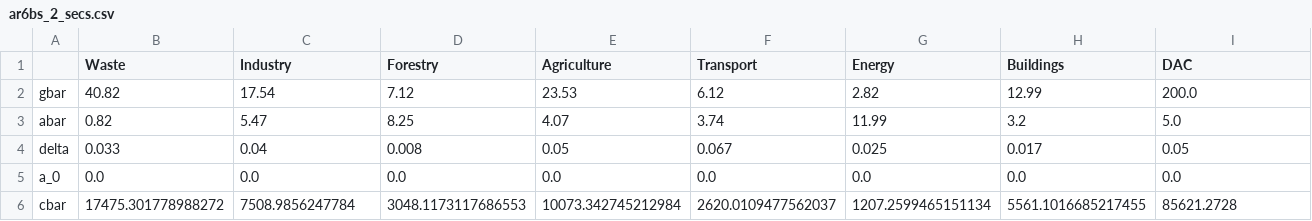
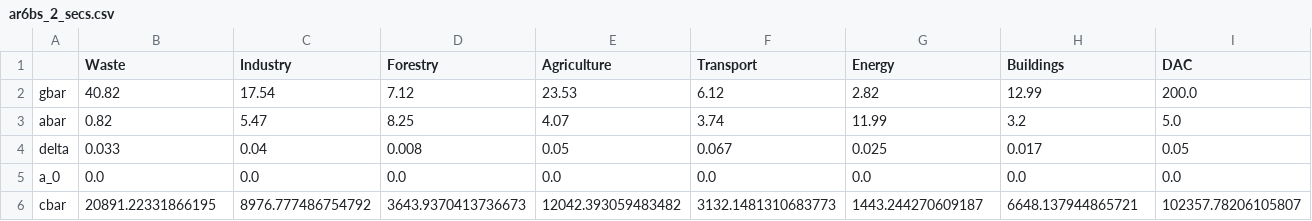
Before and after one commit to adam-bauer-34/BMH-delayed-learning-reprod, a CSV file: codes/data/cal/ar6bs_2_secs.csv, drawn as a sheet.

```diff
--- a/codes/data/cal/ar6bs_2_secs.csv
+++ b/codes/data/cal/ar6bs_2_secs.csv
@@ -5,2 +5,2 @@ delta,0.033,0.04,0.008,0.05,0.067,0.025,0.017,0.05
 a_0,0.0,0.0,0.0,0.0,0.0,0.0,0.0,0.0
-cbar,17475.301778988272,7508.9856247784,3048.1173117686553,10073.342745212984,2620.0109477562037,1207.2599465151134,5561.1016685217455,85621.2728
+cbar,20891.22331866195,8976.777486754792,3643.9370413736673,12042.393059483482,3132.1481310683773,1443.244270609187,6648.137944865721,102357.78206105807
```
Also changed, not shown: codes/data/cal/ar6_15_secs.csv, codes/data/cal/ar6_2_secs.csv, 26 other files.
